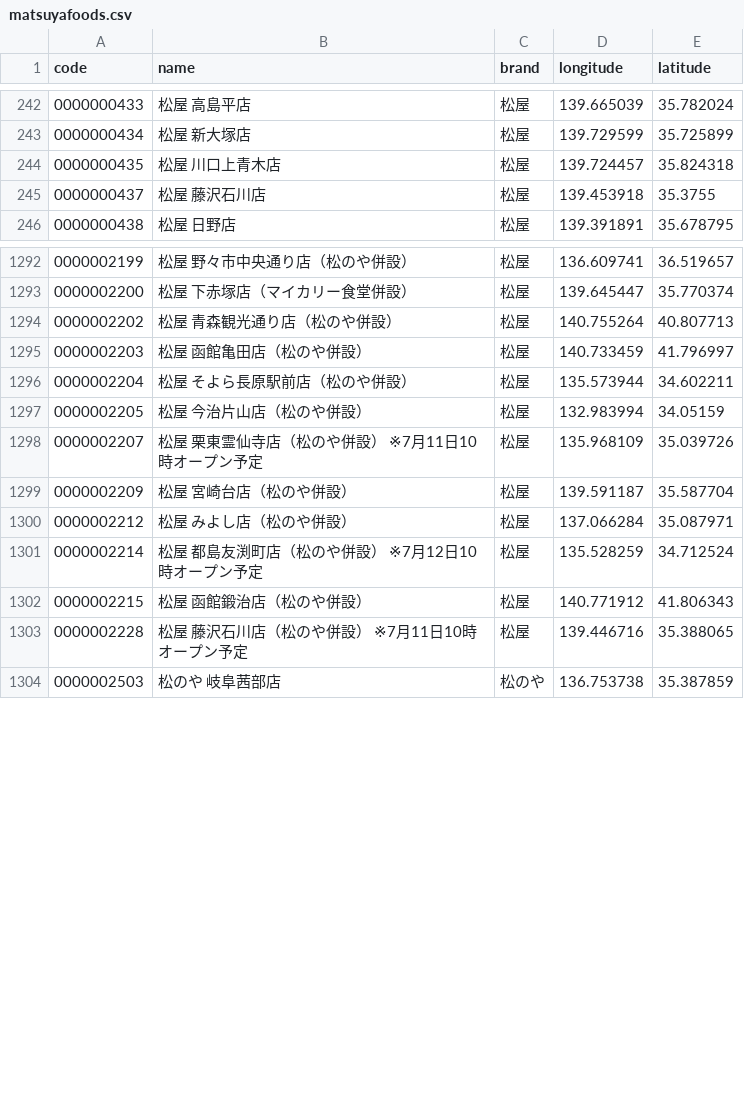
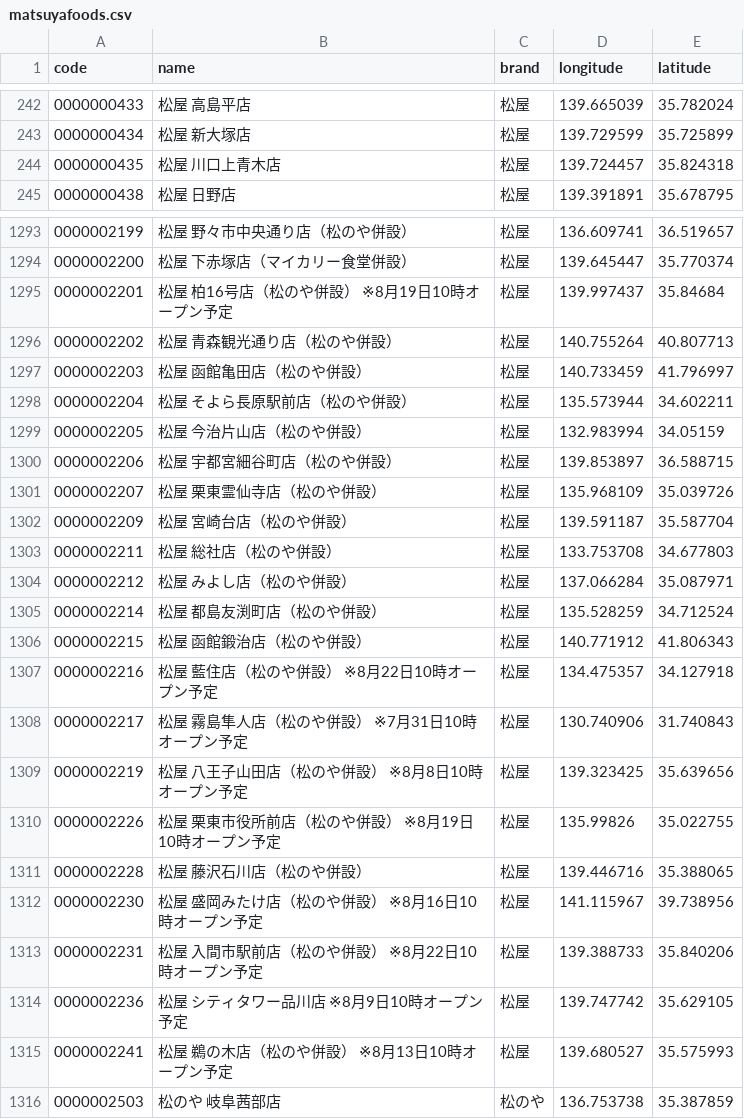
Before and after one commit to yykuso/matsuyafoodsmap, a CSV file: data/matsuyafoods.csv, drawn as a sheet; only a part is shown, gaps mark what is left out; the diff covers the shown part only.

```diff
--- a/data/matsuyafoods.csv
+++ b/data/matsuyafoods.csv
@@ -244,3 +244,2 @@ code,name,brand,longitude,latitude
 0000000435,松屋 川口上青木店,松屋,139.724457,35.824318
-0000000437,松屋 藤沢石川店,松屋,139.453918,35.3755
 0000000438,松屋 日野店,松屋,139.391891,35.678795
@@ -1293,2 +1294,3 @@ code,name,brand,longitude,latitude
 0000002200,松屋 下赤塚店（マイカリー食堂併設）,松屋,139.645447,35.770374
+0000002201,松屋 柏16号店（松のや併設） ※8月19日10時オープン予定,松屋,139.997437,35.84684
 0000002202,松屋 青森観光通り店（松のや併設）,松屋,140.755264,40.807713
@@ -1297,8 +1299,18 @@ code,name,brand,longitude,latitude
 0000002205,松屋 今治片山店（松のや併設）,松屋,132.983994,34.05159
-0000002207,松屋 栗東霊仙寺店（松のや併設） ※7月11日10時オープン予定,松屋,135.968109,35.039726
+0000002206,松屋 宇都宮細谷町店（松のや併設）,松屋,139.853897,36.588715
+0000002207,松屋 栗東霊仙寺店（松のや併設）,松屋,135.968109,35.039726
 0000002209,松屋 宮崎台店（松のや併設）,松屋,139.591187,35.587704
+0000002211,松屋 総社店（松のや併設）,松屋,133.753708,34.677803
 0000002212,松屋 みよし店（松のや併設）,松屋,137.066284,35.087971
-0000002214,松屋 都島友渕町店（松のや併設） ※7月12日10時オープン予定,松屋,135.528259,34.712524
+0000002214,松屋 都島友渕町店（松のや併設）,松屋,135.528259,34.712524
 0000002215,松屋 函館鍛治店（松のや併設）,松屋,140.771912,41.806343
-0000002228,松屋 藤沢石川店（松のや併設） ※7月11日10時オープン予定,松屋,139.446716,35.388065
+0000002216,松屋 藍住店（松のや併設） ※8月22日10時オープン予定,松屋,134.475357,34.127918
+0000002217,松屋 霧島隼人店（松のや併設） ※7月31日10時オープン予定,松屋,130.740906,31.740843
+0000002219,松屋 八王子山田店（松のや併設） ※8月8日10時オープン予定,松屋,139.323425,35.639656
+0000002226,松屋 栗東市役所前店（松のや併設） ※8月19日10時オープン予定,松屋,135.99826,35.022755
+0000002228,松屋 藤沢石川店（松のや併設）,松屋,139.446716,35.388065
+0000002230,松屋 盛岡みたけ店（松のや併設） ※8月16日10時オープン予定,松屋,141.115967,39.738956
+0000002231,松屋 入間市駅前店（松のや併設） ※8月22日10時オープン予定,松屋,139.388733,35.840206
+0000002236,松屋 シティタワー品川店 ※8月9日10時オープン予定,松屋,139.747742,35.629105
+0000002241,松屋 鵜の木店（松のや併設） ※8月13日10時オープン予定,松屋,139.680527,35.575993
 0000002503,松のや 岐阜茜部店,松のや,136.753738,35.387859
```
Also changed, not shown: 16 added rows and 39 edited cells elsewhere in this file, 3 other files.
